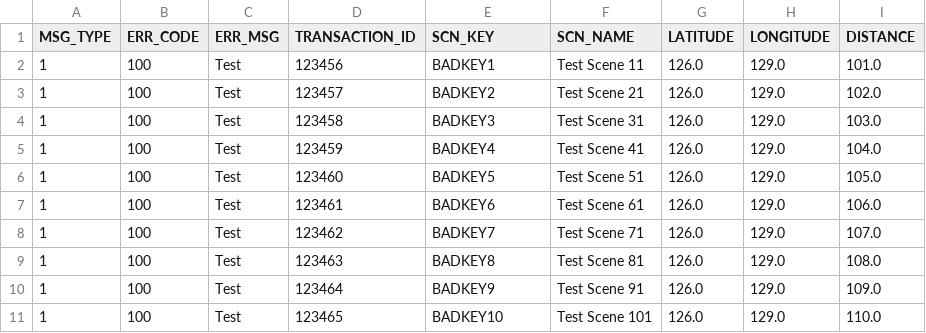
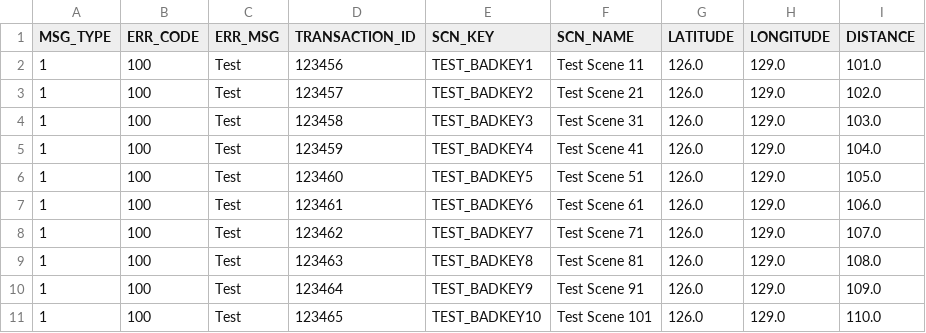
Before and after one commit to AO-StreetArt/CrazyIvan, a CSV file: ci/csv/scene_upd_bad.csv, drawn as a sheet.

```diff
--- a/ci/csv/scene_upd_bad.csv
+++ b/ci/csv/scene_upd_bad.csv
@@ -1,11 +1,11 @@
 MSG_TYPE,ERR_CODE,ERR_MSG,TRANSACTION_ID,SCN_KEY,SCN_NAME,LATITUDE,LONGITUDE,DISTANCE
-1,100,Test,123456,BADKEY1,Test Scene 11,126.0,129.0,101.0
-1,100,Test,123457,BADKEY2,Test Scene 21,126.0,129.0,102.0
-1,100,Test,123458,BADKEY3,Test Scene 31,126.0,129.0,103.0
-1,100,Test,123459,BADKEY4,Test Scene 41,126.0,129.0,104.0
-1,100,Test,123460,BADKEY5,Test Scene 51,126.0,129.0,105.0
-1,100,Test,123461,BADKEY6,Test Scene 61,126.0,129.0,106.0
-1,100,Test,123462,BADKEY7,Test Scene 71,126.0,129.0,107.0
-1,100,Test,123463,BADKEY8,Test Scene 81,126.0,129.0,108.0
-1,100,Test,123464,BADKEY9,Test Scene 91,126.0,129.0,109.0
-1,100,Test,123465,BADKEY10,Test Scene 101,126.0,129.0,110.0
+1,100,Test,123456,TEST_BADKEY1,Test Scene 11,126.0,129.0,101.0
+1,100,Test,123457,TEST_BADKEY2,Test Scene 21,126.0,129.0,102.0
+1,100,Test,123458,TEST_BADKEY3,Test Scene 31,126.0,129.0,103.0
+1,100,Test,123459,TEST_BADKEY4,Test Scene 41,126.0,129.0,104.0
+1,100,Test,123460,TEST_BADKEY5,Test Scene 51,126.0,129.0,105.0
+1,100,Test,123461,TEST_BADKEY6,Test Scene 61,126.0,129.0,106.0
+1,100,Test,123462,TEST_BADKEY7,Test Scene 71,126.0,129.0,107.0
+1,100,Test,123463,TEST_BADKEY8,Test Scene 81,126.0,129.0,108.0
+1,100,Test,123464,TEST_BADKEY9,Test Scene 91,126.0,129.0,109.0
+1,100,Test,123465,TEST_BADKEY10,Test Scene 101,126.0,129.0,110.0
```
Also changed, not shown: 1 other file.
